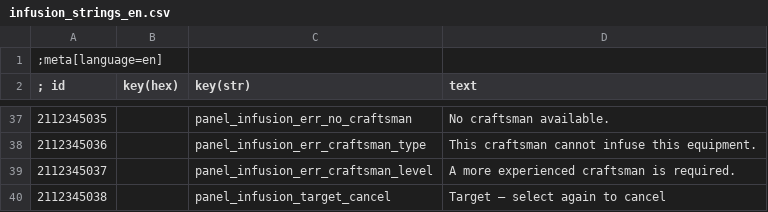
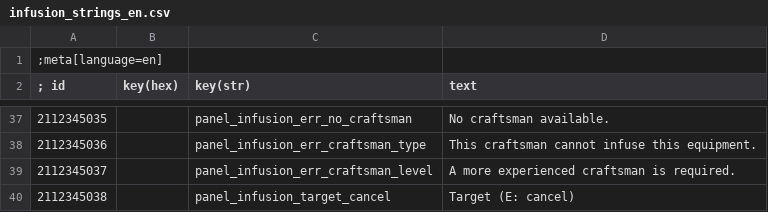
Before and after one commit to bennischober/witcher3-infusion, a CSV file: tools/strings-sources/infusion_strings_en.csv, drawn as a sheet; only a part is shown, gaps mark what is left out.

```diff
--- a/tools/strings-sources/infusion_strings_en.csv
+++ b/tools/strings-sources/infusion_strings_en.csv
@@ -39,2 +39,2 @@
 2112345037||panel_infusion_err_craftsman_level|A more experienced craftsman is required.
-2112345038||panel_infusion_target_cancel|Target – select again to cancel
+2112345038||panel_infusion_target_cancel|Target (E: cancel)
```
Also changed, not shown: tools/strings-sources/infusion_strings_de.csv, 5 other files.
